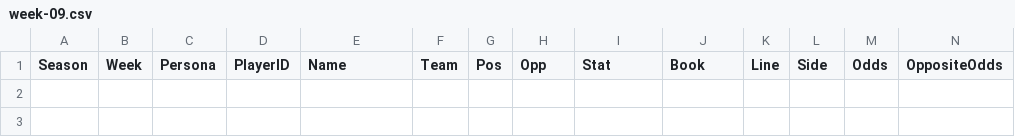
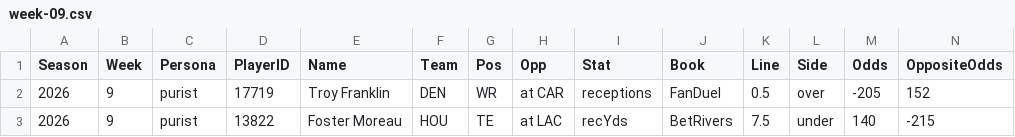
Before and after one commit to pmammino/NFLProjectionsCheck, a CSV file: data/bets/purist/2026/week-09.csv, drawn as a sheet; only a part is shown; rows hold the shown columns only; the diff names each change by its address in the sheet, - before the commit and + after, or states it on an @@ line.

```diff
--- a/data/bets/purist/2026/week-09.csv
+++ b/data/bets/purist/2026/week-09.csv
+row 2: 2026 | 9 | purist | 17719 | Troy Franklin | DEN | WR | at CAR | receptions | FanDuel | 0.5 | over | -205 | 152
+row 3: 2026 | 9 | purist | 13822 | Foster Moreau | HOU | TE | at LAC | recYds | BetRivers | 7.5 | under | 140 | -215
```
Also changed, not shown: data/bets/budget/2026/week-09.csv, data/bets/disciplined/2026/week-09.csv, 5 other files.
